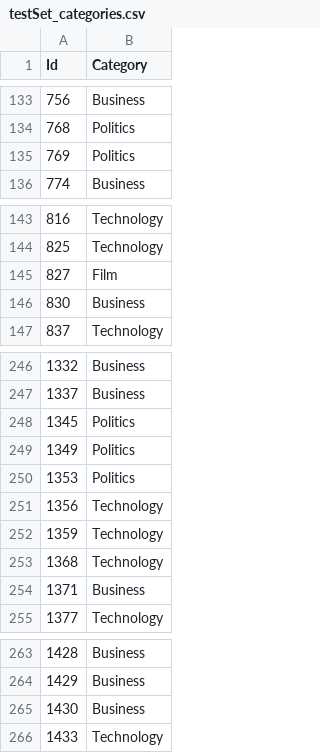
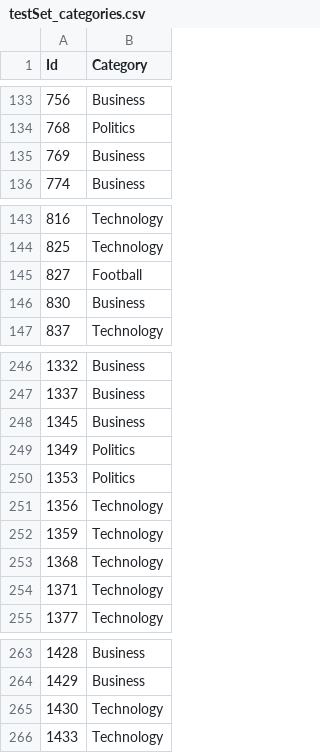
Before and after one commit to LefterisKarampas/Text-Classification, a CSV file: Classification/testSet_categories.csv, drawn as a sheet; only a part is shown, gaps mark what is left out; the diff covers the shown part only.

```diff
--- a/Classification/testSet_categories.csv
+++ b/Classification/testSet_categories.csv
@@ -134,3 +134,3 @@ Id,Category
 768,Politics
-769,Politics
+769,Business
 774,Business
@@ -144,3 +144,3 @@ Id,Category
 825,Technology
-827,Film
+827,Football
 830,Business
@@ -247,3 +247,3 @@ Id,Category
 1337,Business
-1345,Politics
+1345,Business
 1349,Politics
@@ -253,3 +253,3 @@ Id,Category
 1368,Technology
-1371,Business
+1371,Technology
 1377,Technology
@@ -264,3 +264,3 @@ Id,Category
 1429,Business
-1430,Business
+1430,Technology
 1433,Technology
```
Also changed, not shown: 54 edited cells elsewhere in this file, 12 other files.
